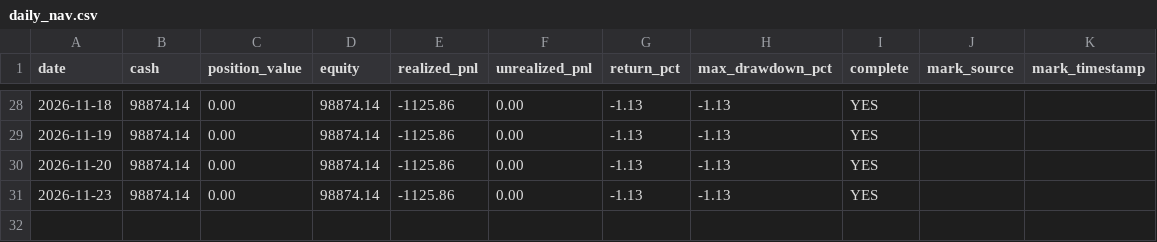
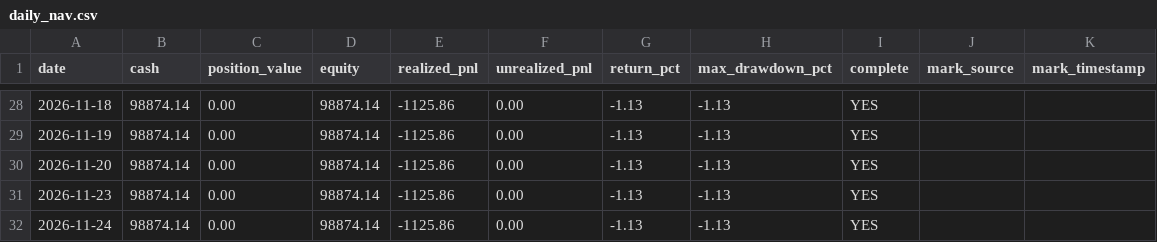
Before and after one commit to huvan9527-a11y/zhuanye, a CSV file: data/paper_account/daily_nav.csv, drawn as a sheet; only a part is shown, gaps mark what is left out; the diff names each change by its address in the sheet, - before the commit and + after, or states it on an @@ line.

```diff
--- a/data/paper_account/daily_nav.csv
+++ b/data/paper_account/daily_nav.csv
+row 32: 2026-11-24 | 98874.14 | 0.00 | 98874.14 | -1125.86 | 0.00 | -1.13 | -1.13 | YES
```
Also changed, not shown: 1 other file.
